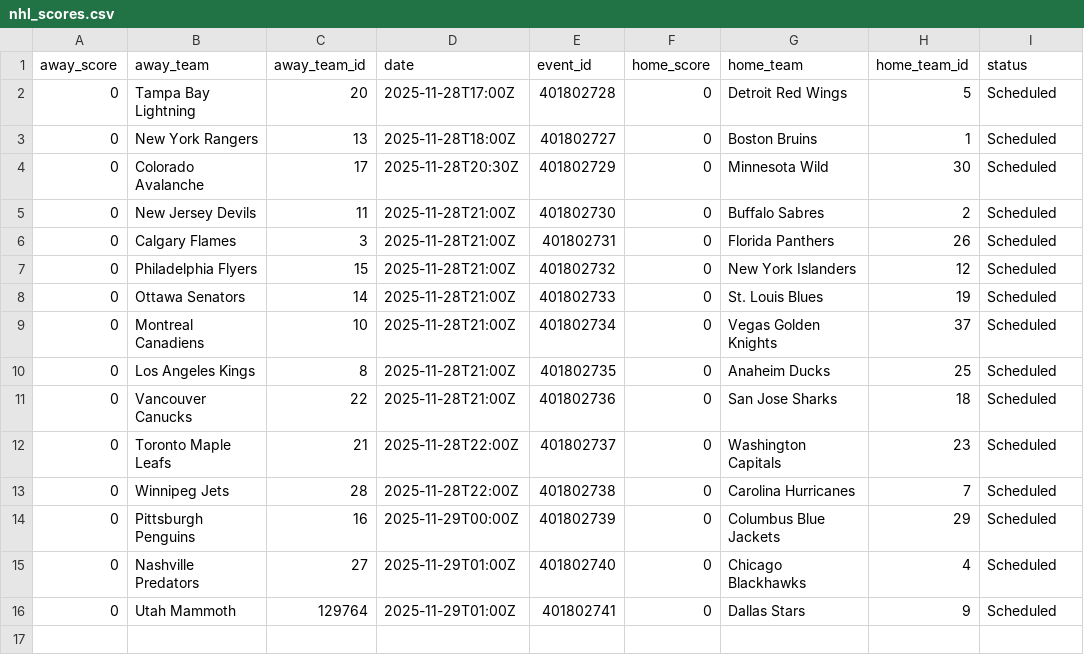
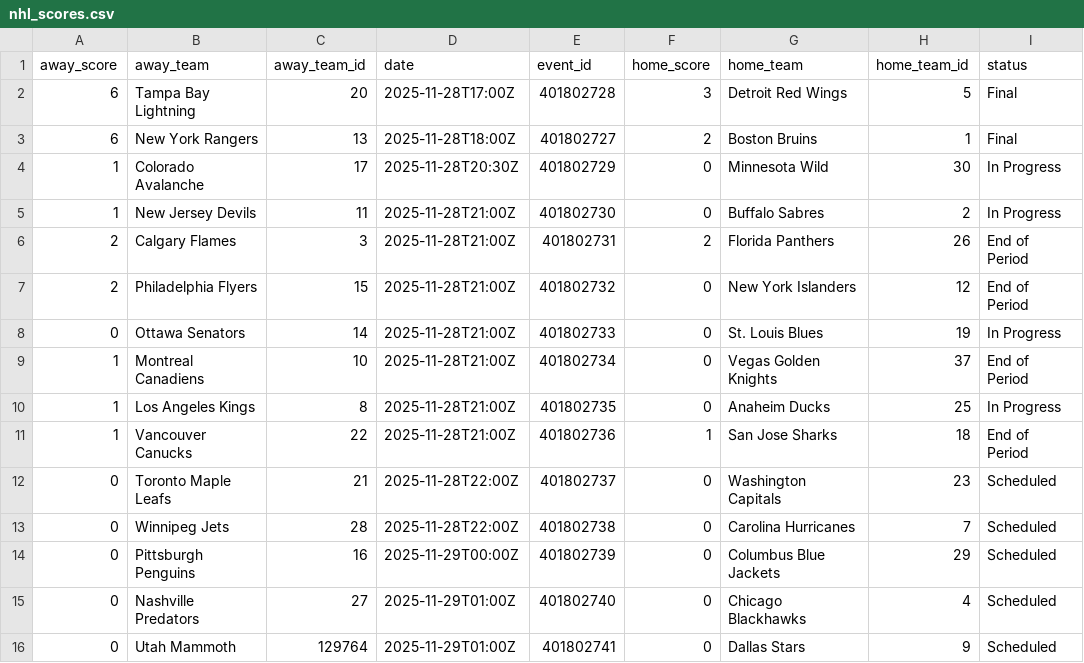
Before and after one commit to AdhiKalimuthu/bankroll-data, a CSV file: data/exports/nhl_scores.csv, drawn as a sheet.

```diff
--- a/data/exports/nhl_scores.csv
+++ b/data/exports/nhl_scores.csv
@@ -1,12 +1,12 @@
 away_score,away_team,away_team_id,date,event_id,home_score,home_team,home_team_id,status
-0,Tampa Bay Lightning,20,2025-11-28T17:00Z,401802728,0,Detroit Red Wings,5,Scheduled
-0,New York Rangers,13,2025-11-28T18:00Z,401802727,0,Boston Bruins,1,Scheduled
-0,Colorado Avalanche,17,2025-11-28T20:30Z,401802729,0,Minnesota Wild,30,Scheduled
-0,New Jersey Devils,11,2025-11-28T21:00Z,401802730,0,Buffalo Sabres,2,Scheduled
-0,Calgary Flames,3,2025-11-28T21:00Z,401802731,0,Florida Panthers,26,Scheduled
-0,Philadelphia Flyers,15,2025-11-28T21:00Z,401802732,0,New York Islanders,12,Scheduled
-0,Ottawa Senators,14,2025-11-28T21:00Z,401802733,0,St. Louis Blues,19,Scheduled
-0,Montreal Canadiens,10,2025-11-28T21:00Z,401802734,0,Vegas Golden Knights,37,Scheduled
-0,Los Angeles Kings,8,2025-11-28T21:00Z,401802735,0,Anaheim Ducks,25,Scheduled
-0,Vancouver Canucks,22,2025-11-28T21:00Z,401802736,0,San Jose Sharks,18,Scheduled
+6,Tampa Bay Lightning,20,2025-11-28T17:00Z,401802728,3,Detroit Red Wings,5,Final
+6,New York Rangers,13,2025-11-28T18:00Z,401802727,2,Boston Bruins,1,Final
+1,Colorado Avalanche,17,2025-11-28T20:30Z,401802729,0,Minnesota Wild,30,In Progress
+1,New Jersey Devils,11,2025-11-28T21:00Z,401802730,0,Buffalo Sabres,2,In Progress
+2,Calgary Flames,3,2025-11-28T21:00Z,401802731,2,Florida Panthers,26,End of Period
+2,Philadelphia Flyers,15,2025-11-28T21:00Z,401802732,0,New York Islanders,12,End of Period
+0,Ottawa Senators,14,2025-11-28T21:00Z,401802733,0,St. Louis Blues,19,In Progress
+1,Montreal Canadiens,10,2025-11-28T21:00Z,401802734,0,Vegas Golden Knights,37,End of Period
+1,Los Angeles Kings,8,2025-11-28T21:00Z,401802735,0,Anaheim Ducks,25,In Progress
+1,Vancouver Canucks,22,2025-11-28T21:00Z,401802736,1,San Jose Sharks,18,End of Period
 0,Toronto Maple Leafs,21,2025-11-28T22:00Z,401802737,0,Washington Capitals,23,Scheduled
```
Also changed, not shown: data/exports/nfl_rosters.csv, data/exports/nhl_rosters.csv, 1 other file.
